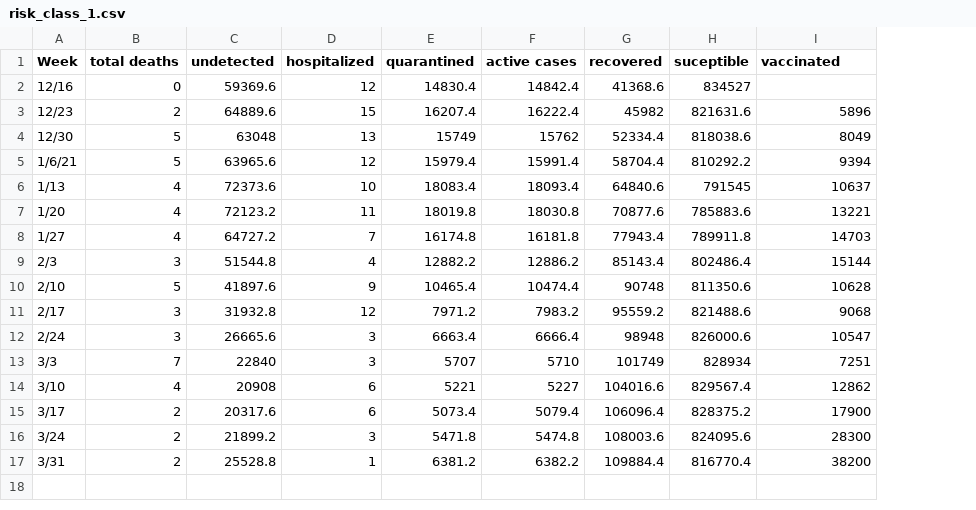
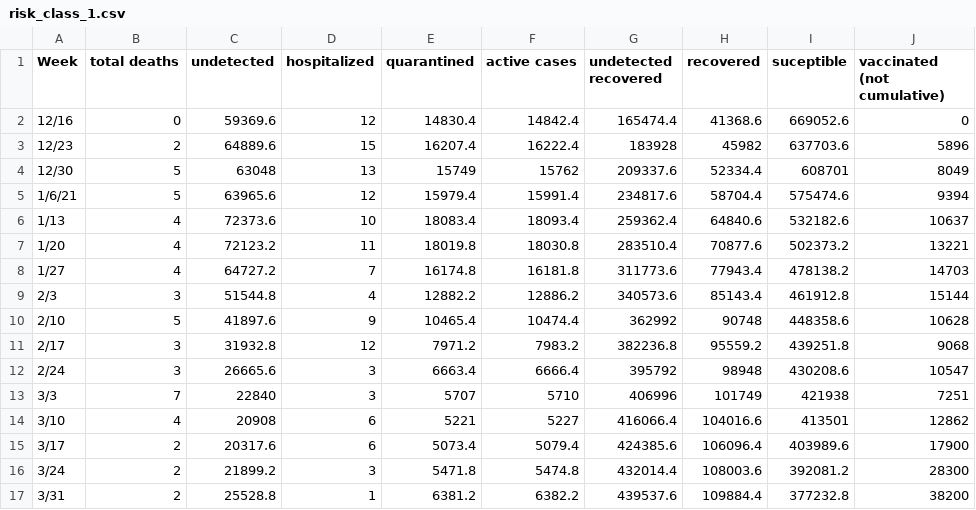
Before and after one commit to shifisingh/vaccine-allocation, a CSV file: risk_class_1.csv, drawn as a sheet; addresses are those after the commit; the diff names each change by its address in the sheet, - before the commit and + after, or states it on an @@ line.

```diff
--- a/risk_class_1.csv
+++ b/risk_class_1.csv
+column G (undetected recovered), rows 2-17: 165474.4 | 183928 | 209337.6 | 234817.6 | 259362.4 | 283510.4 | 311773.6 | 340573.6 | 362992 | 382236.8 | 395792 | 406996 | 416066.4 | 424385.6 | 432014.4 | 439537.6
-J1: vaccinated
+J1: vaccinated (not cumulative)
-I2 (suceptible): 834527
+I2 (suceptible): 669052.6
-J2 (vaccinated (not cumulative)): (empty)
+J2 (vaccinated (not cumulative)): 0
-I3 (suceptible): 821631.6
+I3 (suceptible): 637703.6
-I4 (suceptible): 818038.6
+I4 (suceptible): 608701
-I5 (suceptible): 810292.2
+I5 (suceptible): 575474.6
-I6 (suceptible): 791545
+I6 (suceptible): 532182.6
-I7 (suceptible): 785883.6
+I7 (suceptible): 502373.2
-I8 (suceptible): 789911.8
+I8 (suceptible): 478138.2
-I9 (suceptible): 802486.4
+I9 (suceptible): 461912.8
-I10 (suceptible): 811350.6
+I10 (suceptible): 448358.6
-I11 (suceptible): 821488.6
+I11 (suceptible): 439251.8
-I12 (suceptible): 826000.6
+I12 (suceptible): 430208.6
-I13 (suceptible): 828934
+I13 (suceptible): 421938
-I14 (suceptible): 829567.4
+I14 (suceptible): 413501
-I15 (suceptible): 828375.2
+I15 (suceptible): 403989.6
-I16 (suceptible): 824095.6
+I16 (suceptible): 392081.2
-I17 (suceptible): 816770.4
+I17 (suceptible): 377232.8
```
Also changed, not shown: risk_class_0.csv, risk_class_2.csv, 5 other files.
